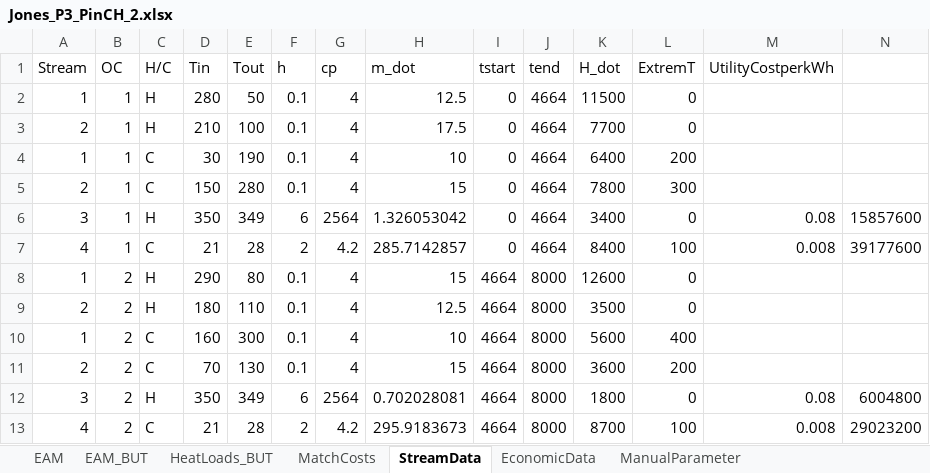
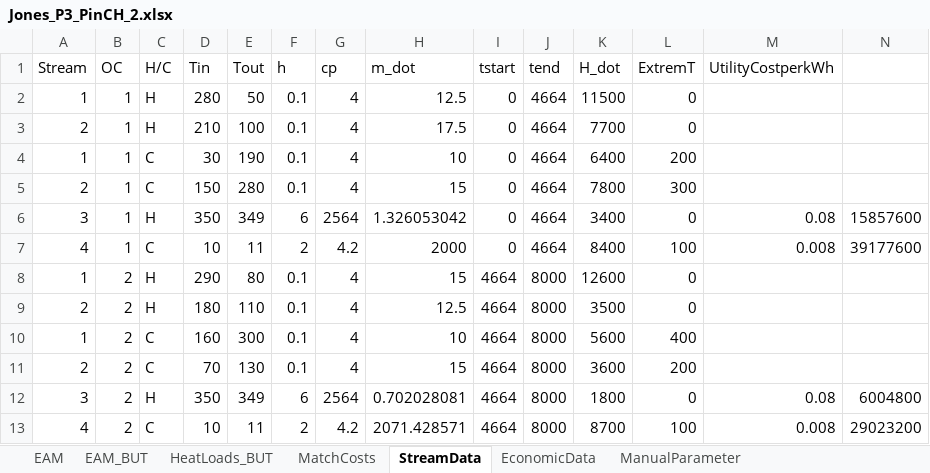
Before and after one commit to J-A-St/moc_retrofit_ga_de, an Excel workbook: data/Jones_P3_PinCH_2.xlsx, sheet StreamData, drawn as a sheet; values as stored, in another font and other column widths than the file's, no borders; the diff names each change by its address in the sheet, - before the commit and + after, or states it on an @@ line.

```diff
--- a/data/Jones_P3_PinCH_2.xlsx (sheet StreamData)
+++ b/data/Jones_P3_PinCH_2.xlsx (sheet StreamData)
-D7 (Tin): 21
+D7 (Tin): 10
-E7 (Tout): 28
+E7 (Tout): 11
-H7 (m_dot): 285.7142857
+H7 (m_dot): 2000
-D13 (Tin): 21
+D13 (Tin): 10
-E13 (Tout): 28
+E13 (Tout): 11
-H13 (m_dot): 295.9183673
+H13 (m_dot): 2071.428571
```
Also changed, not shown: sheet EAM, sheet EAM_BUT, sheet HeatLoads_BUT, 2 other files.
